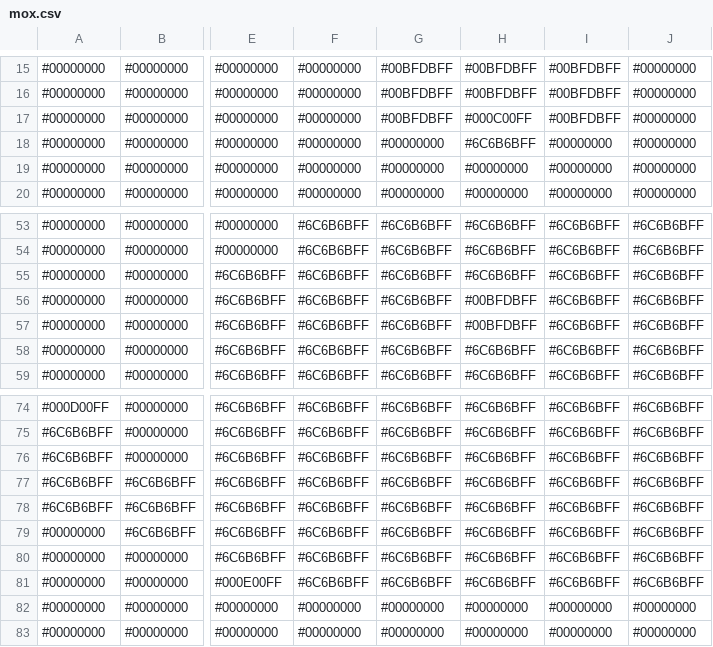
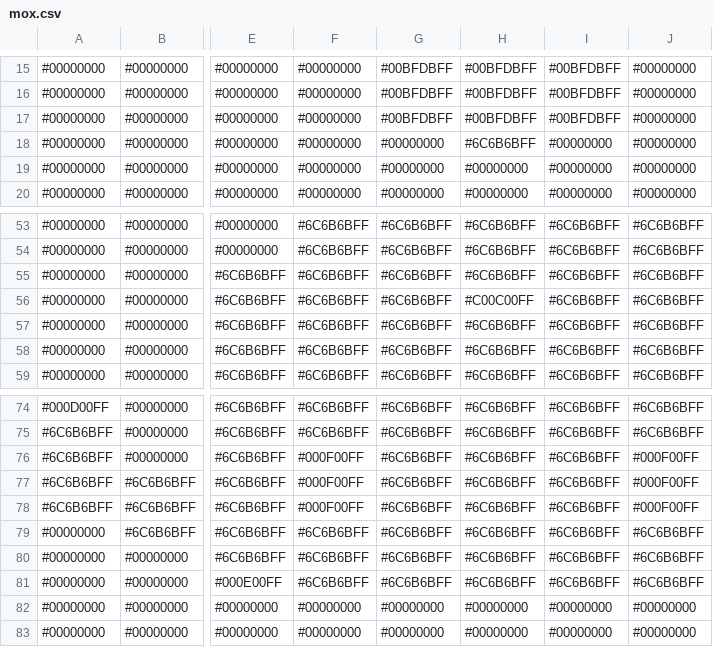
Before and after one commit to voxelinc/voxellancer, a CSV file: data/voxelcluster/mox.csv, drawn as a sheet; only a part is shown, gaps mark what is left out; the diff names each change by its address in the sheet, - before the commit and + after, or states it on an @@ line.

```diff
--- a/data/voxelcluster/mox.csv
+++ b/data/voxelcluster/mox.csv
-H17: #000C00FF
+H17: #00BFDBFF
-H56: #00BFDBFF
+H56: #C00C00FF
-H57: #00BFDBFF
+H57: #6C6B6BFF
-F76:F78: #6C6B6BFF
+F76:F78: #000F00FF
-J76:J78: #6C6B6BFF
+J76:J78: #000F00FF
```
Also changed, not shown: 12 other files.
